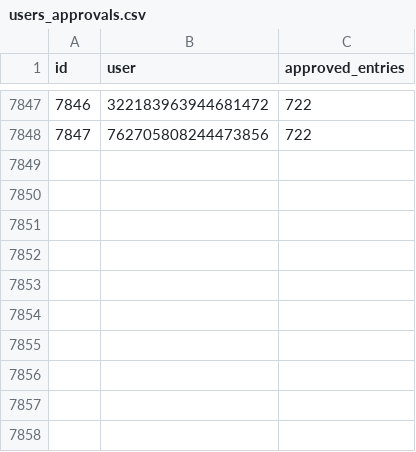
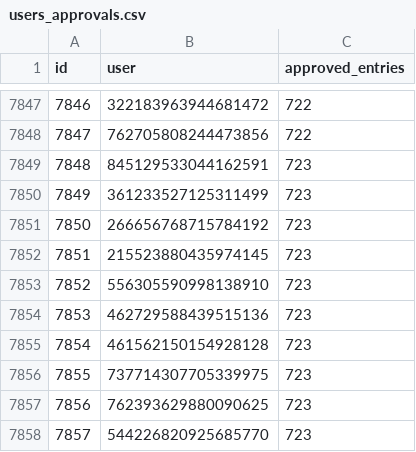
Before and after one commit to LorittaBot/FloppaPowerData, a CSV file: users_approvals.csv, drawn as a sheet; only a part is shown, gaps mark what is left out.

```diff
--- a/users_approvals.csv
+++ b/users_approvals.csv
@@ -7848 +7848,11 @@ id,user,approved_entries
 7847,762705808244473856,722
+7848,845129533044162591,723
+7849,361233527125311499,723
+7850,266656768715784192,723
+7851,215523880435974145,723
+7852,556305590998138910,723
+7853,462729588439515136,723
+7854,461562150154928128,723
+7855,737714307705339975,723
+7856,762393629880090625,723
+7857,544226820925685770,723
```
Also changed, not shown: multi_entries_metadata.csv, 2 other files.
